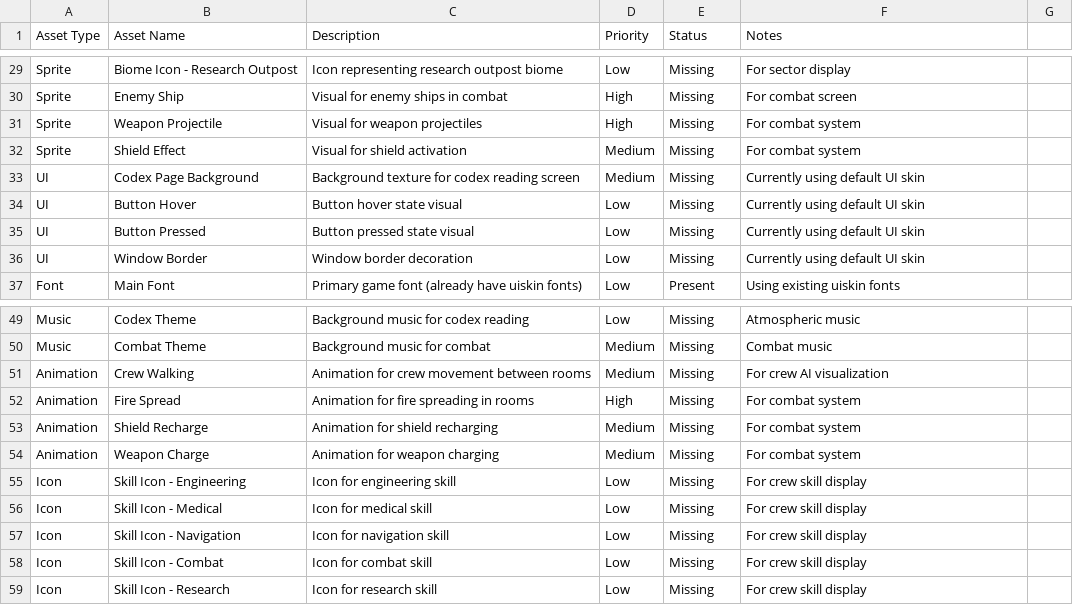
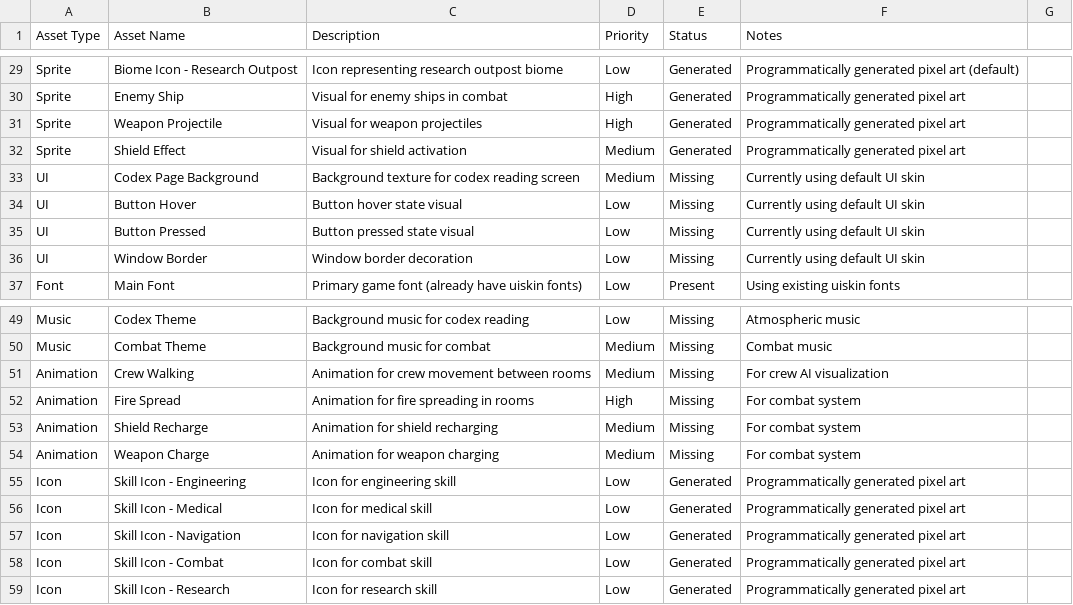
Before and after one commit to n3wang/voidodex, a CSV file: assets/required_assets.csv, drawn as a sheet; only a part is shown, gaps mark what is left out; the diff covers the shown part only; the diff names each change by its address in the sheet, - before the commit and + after, or states it on an @@ line.

Commit message:
combat and movmeent

```diff
--- a/assets/required_assets.csv
+++ b/assets/required_assets.csv
-E29:E32 (Status): Missing
+E29:E32 (Status): Generated
-F29 (Notes): For sector display
+F29 (Notes): Programmatically generated pixel art (default)
-F30 (Notes): For combat screen
+F30 (Notes): Programmatically generated pixel art
-F31:F32 (Notes): For combat system
+F31:F32 (Notes): Programmatically generated pixel art
-E55:E59 (Status): Missing
+E55:E59 (Status): Generated
-F55:F59 (Notes): For crew skill display
+F55:F59 (Notes): Programmatically generated pixel art
```
Also changed, not shown: 52 edited cells elsewhere in this file, 22 other files.
